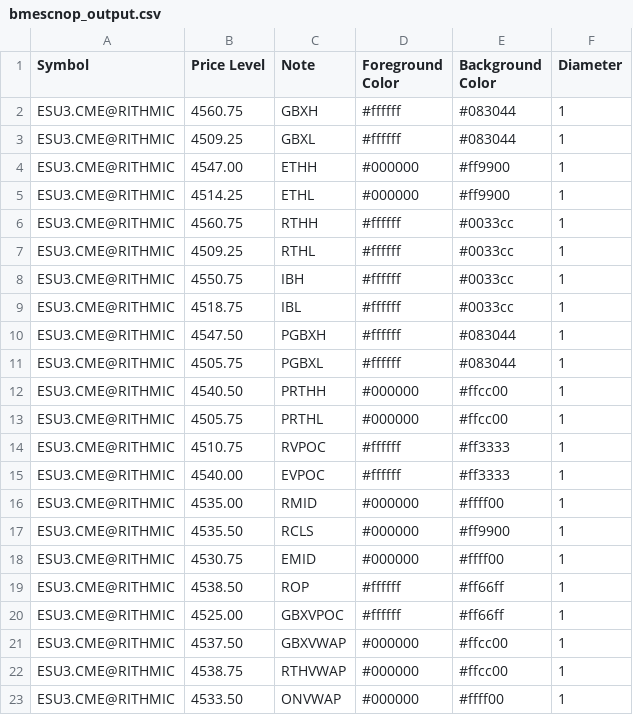
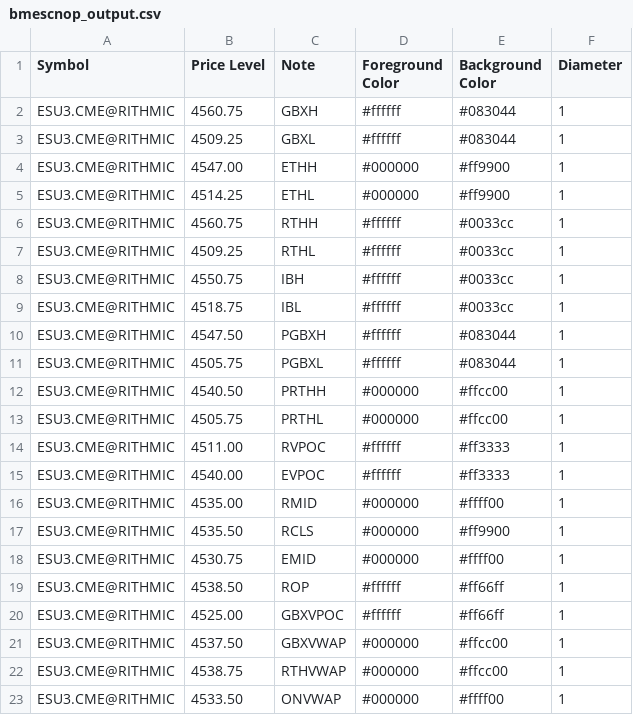
Before and after one commit to shasonline79/irt_levels, a CSV file: bmescnop_output.csv, drawn as a sheet.

Commit message:
autoupdate 2023-08-04-14:37:08

```diff
--- a/bmescnop_output.csv
+++ b/bmescnop_output.csv
@@ -13,3 +13,3 @@ ESU3.CME@RITHMIC,4540.50,PRTHH,#000000,#ffcc00,1
 ESU3.CME@RITHMIC,4505.75,PRTHL,#000000,#ffcc00,1
-ESU3.CME@RITHMIC,4510.75,RVPOC,#ffffff,#ff3333,1
+ESU3.CME@RITHMIC,4511.00,RVPOC,#ffffff,#ff3333,1
 ESU3.CME@RITHMIC,4540.00,EVPOC,#ffffff,#ff3333,1
```
